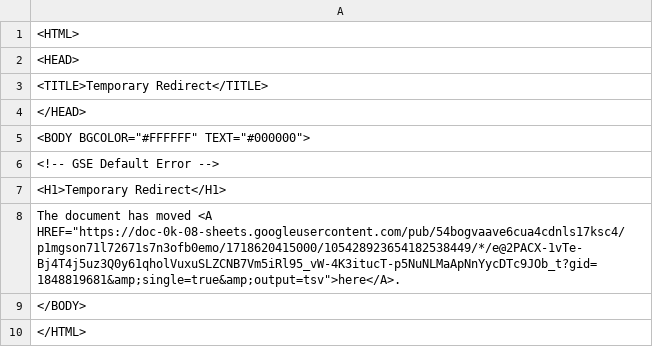
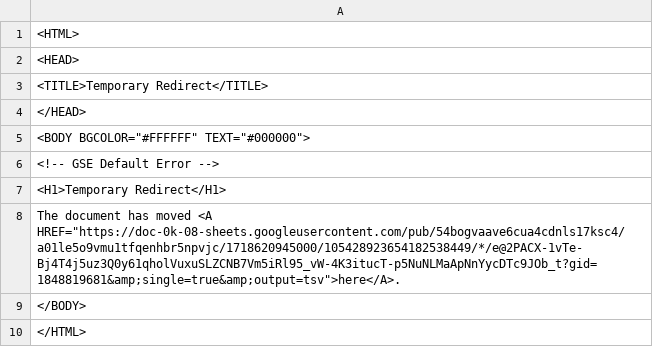
Before and after one commit to bostonshowcal/bostonshowcal, a TSV file: file.tsv, drawn as a sheet.

Commit message:
new date commit

```diff
--- a/file.tsv
+++ b/file.tsv
@@ -7,3 +7,3 @@
 <H1>Temporary Redirect</H1>
-The document has moved <A HREF="https://doc-0k-08-sheets.googleusercontent.com/pub/54bogvaave6cua4cdnls17ksc4/p1mgson71l72671s7n3ofb0emo/1718620415000/105428923654182538449/*/e@2PACX-1vTe-Bj4T4j5uz3Q0y61qholVuxuSLZCNB7Vm5iRl95_vW-4K3itucT-p5NuNLMaApNnYycDTc9JOb_t?gid=1848819681&amp;single=true&amp;output=tsv">here</A>.
+The document has moved <A HREF="https://doc-0k-08-sheets.googleusercontent.com/pub/54bogvaave6cua4cdnls17ksc4/a01le5o9vmu1tfqenhbr5npvjc/1718620945000/105428923654182538449/*/e@2PACX-1vTe-Bj4T4j5uz3Q0y61qholVuxuSLZCNB7Vm5iRl95_vW-4K3itucT-p5NuNLMaApNnYycDTc9JOb_t?gid=1848819681&amp;single=true&amp;output=tsv">here</A>.
 </BODY>
```
